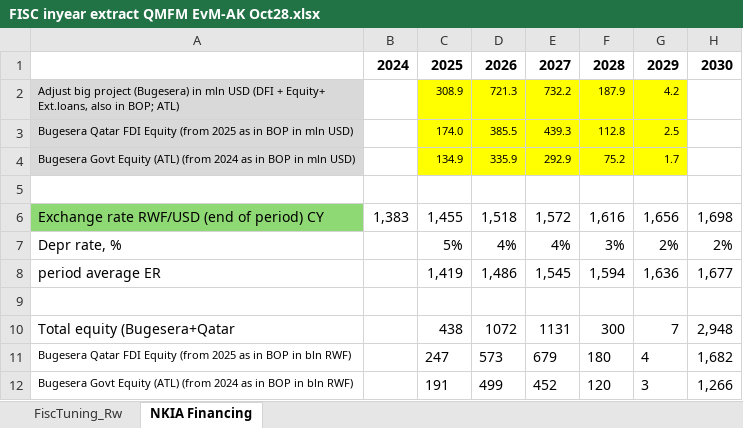
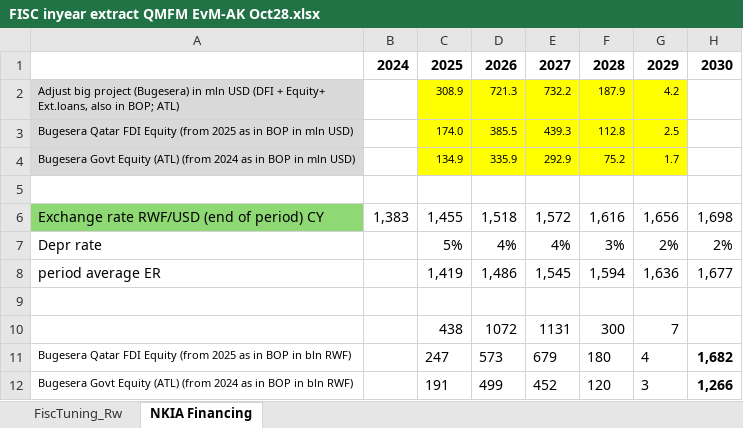
Before and after one commit to Karenzo2150/QMFM, an Excel workbook: data/Tuning/FISC inyear extract QMFM EvM-AK Oct28.xlsx, sheet NKIA Financing, drawn as a sheet; values as stored, in another font and other column widths than the file's, no borders; the diff names each change by its address in the sheet, - before the commit and + after, or states it on an @@ line.

```diff
--- a/data/Tuning/FISC inyear extract QMFM EvM-AK Oct28.xlsx (sheet NKIA Financing)
+++ b/data/Tuning/FISC inyear extract QMFM EvM-AK Oct28.xlsx (sheet NKIA Financing)
-A7: Depr rate, %
+A7: Depr rate
-A10: Total equity (Bugesera+Qatar
+A10: (empty)
-H10: 2,948
+H10: (empty)
-H11:H12 bold: off
+H11:H12 bold: on
```
Also changed, not shown: sheet FiscTuning_Rw, 13 other files.
